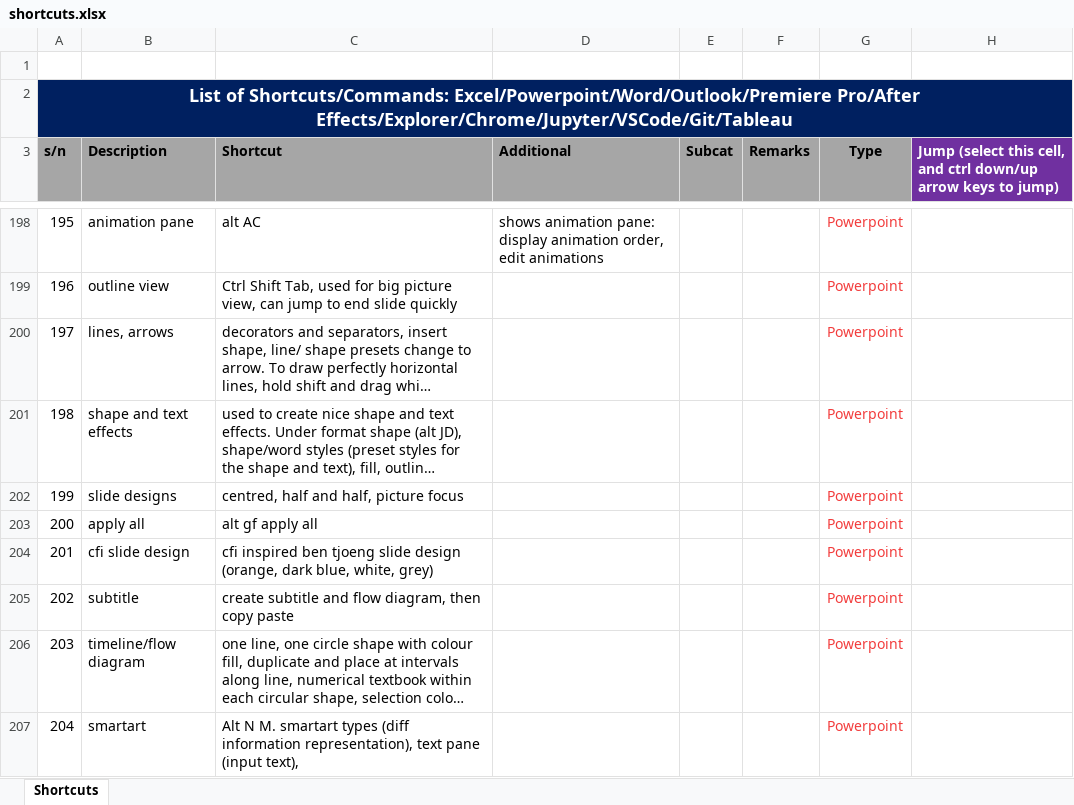
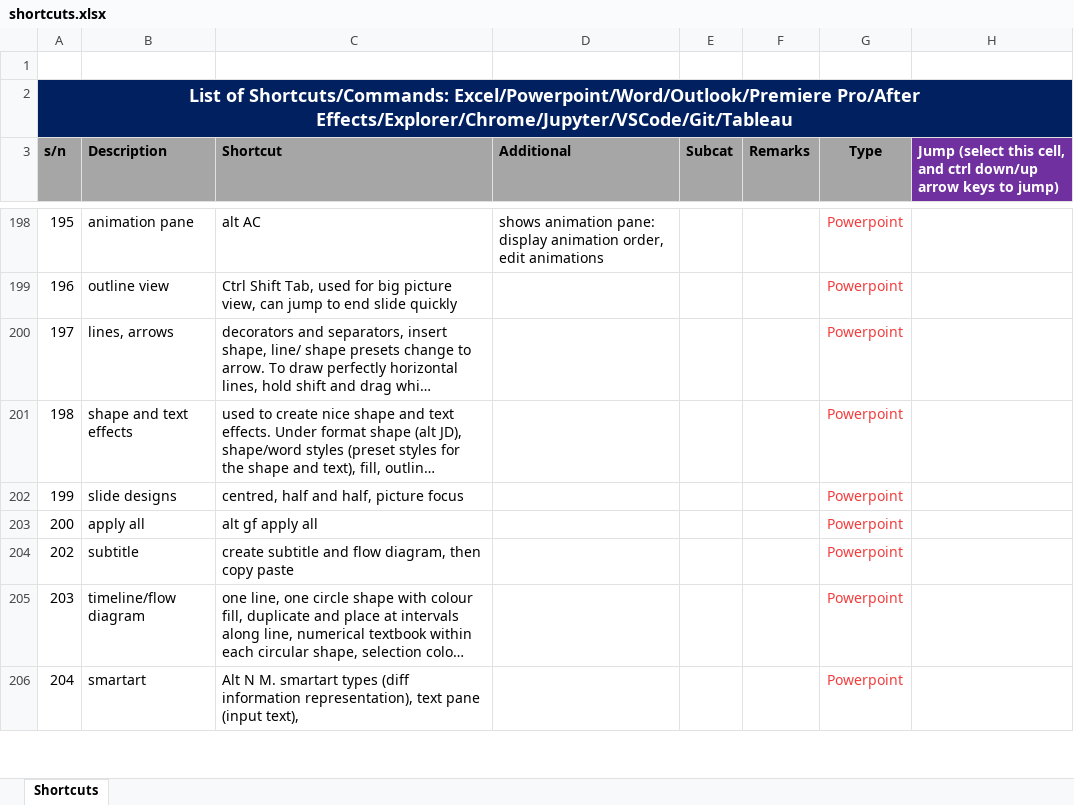
Before and after one commit to ryanczm/Analytic-Musings, an Excel workbook: files/shortcuts.xlsx, sheet Shortcuts, drawn as a sheet; only a part is shown, gaps mark what is left out; long unchanged cells end in …; values as stored, in another font and other column widths than the file's, no borders; conditional formats not drawn; the diff names each change by its address in the sheet, - before the commit and + after, or states it on an @@ line.

Commit message:
minor changes.

```diff
--- a/files/shortcuts.xlsx (sheet Shortcuts)
+++ b/files/shortcuts.xlsx (sheet Shortcuts)
-row 204: 201 | cfi slide design | cfi inspired ben tjoeng slide design (orange, dark blue, white, grey) |  |  |  | Powerpoint
```
